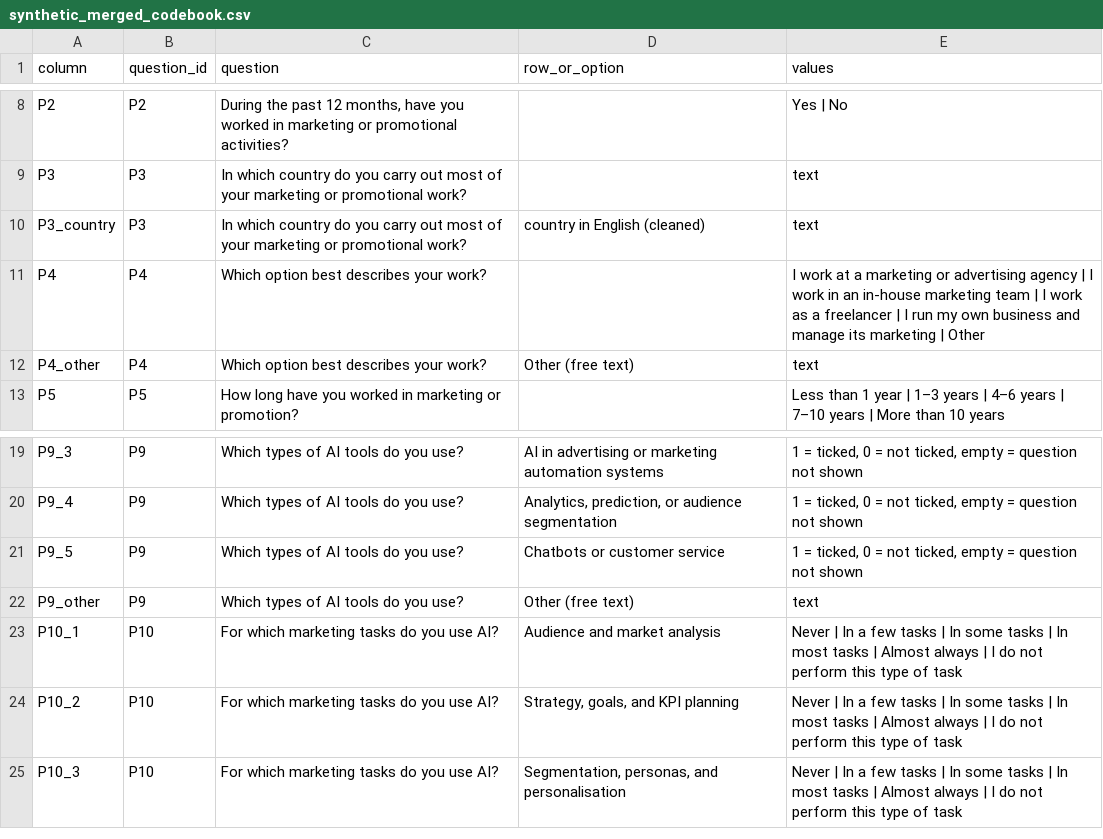
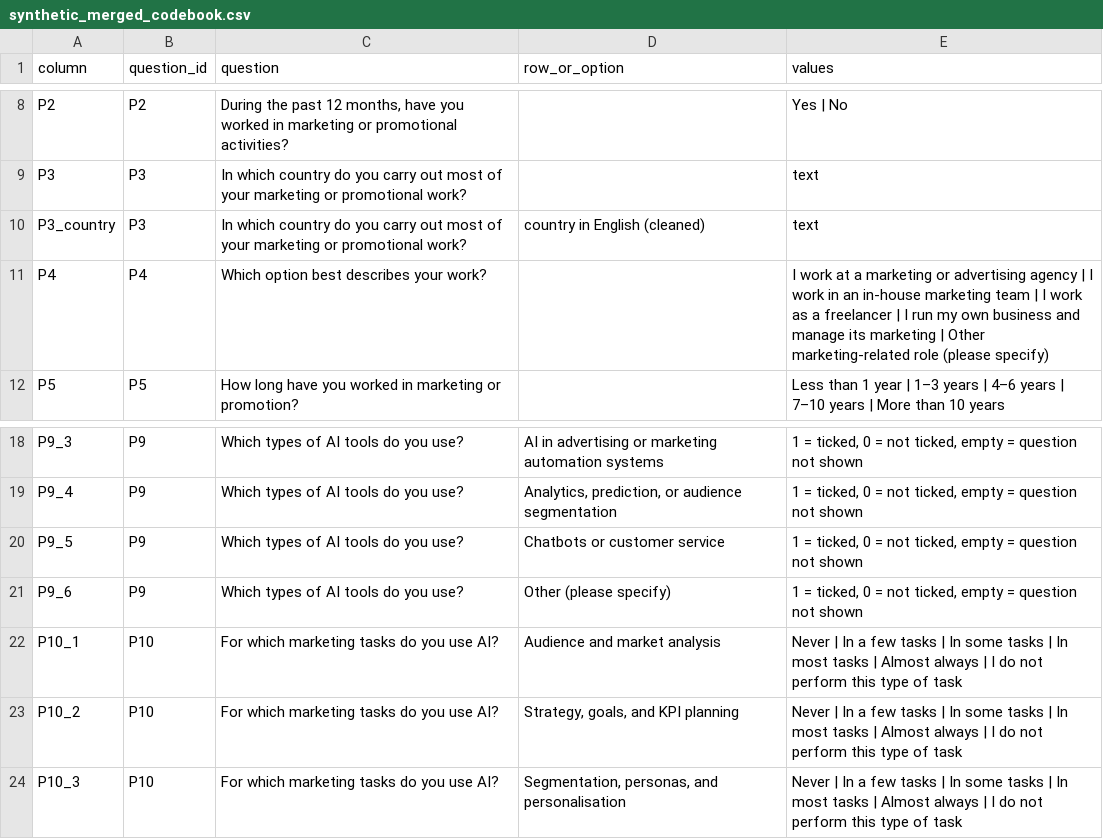
Before and after one commit to hudiakovnikita55-source/surveyagentt, a CSV file: surveys/ai_marketing/synthetic/synthetic_merged_codebook.csv, drawn as a sheet; only a part is shown, gaps mark what is left out.

```diff
--- a/surveys/ai_marketing/synthetic/synthetic_merged_codebook.csv
+++ b/surveys/ai_marketing/synthetic/synthetic_merged_codebook.csv
@@ -10,4 +10,3 @@ P3,P3,In which country do you carry out most of your marketing or promotional wo
 P3_country,P3,In which country do you carry out most of your marketing or promotional work?,country in English (cleaned),text
-P4,P4,Which option best describes your work?,,I work at a marketing or advertising agency | I work in an in-house marketing team | I work as a freelancer | I run my own business and manage its marketing | Other
-P4_other,P4,Which option best describes your work?,Other (free text),text
+P4,P4,Which option best describes your work?,,I work at a marketing or advertising agency | I work in an in-house marketing team | I work as a freelancer | I run my own business and manage its marketing | Other marketing-related role (please specify)
 P5,P5,How long have you worked in marketing or promotion?,,Less than 1 year | 1–3 years | 4–6 years | 7–10 years | More than 10 years
@@ -21,3 +20,3 @@ P9_4,P9,Which types of AI tools do you use?,"Analytics, prediction, or audience
 P9_5,P9,Which types of AI tools do you use?,Chatbots or customer service,"1 = ticked, 0 = not ticked, empty = question not shown"
-P9_other,P9,Which types of AI tools do you use?,Other (free text),text
+P9_6,P9,Which types of AI tools do you use?,Other (please specify),"1 = ticked, 0 = not ticked, empty = question not shown"
 P10_1,P10,For which marketing tasks do you use AI?,Audience and market analysis,Never | In a few tasks | In some tasks | In most tasks | Almost always | I do not perform this type of task
```
Also changed, not shown: surveys/ai_marketing/synthetic/synthetic_en.csv, surveys/ai_marketing/synthetic/synthetic_merged.csv, 17 other files.
